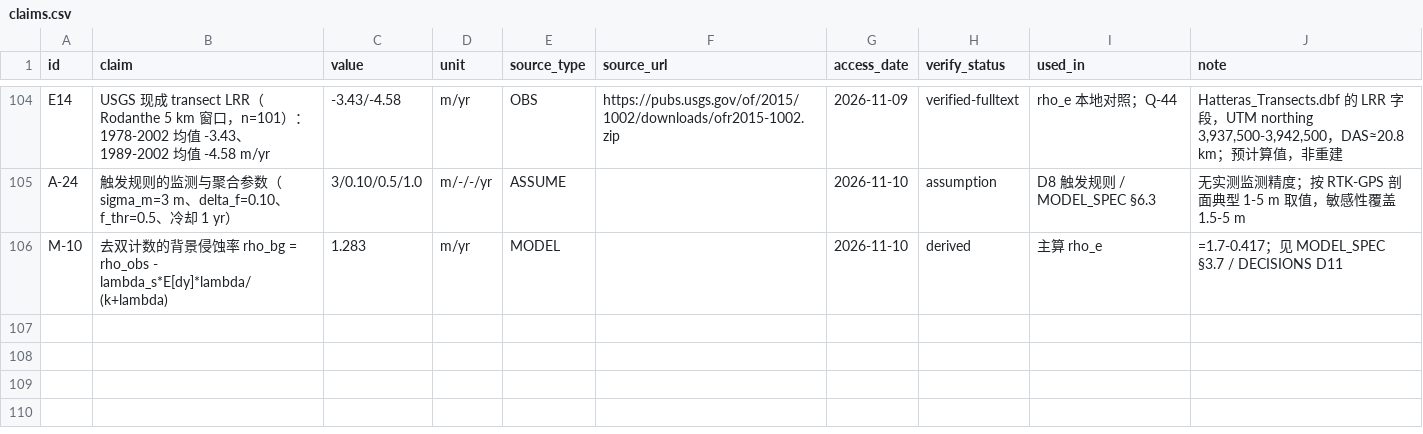
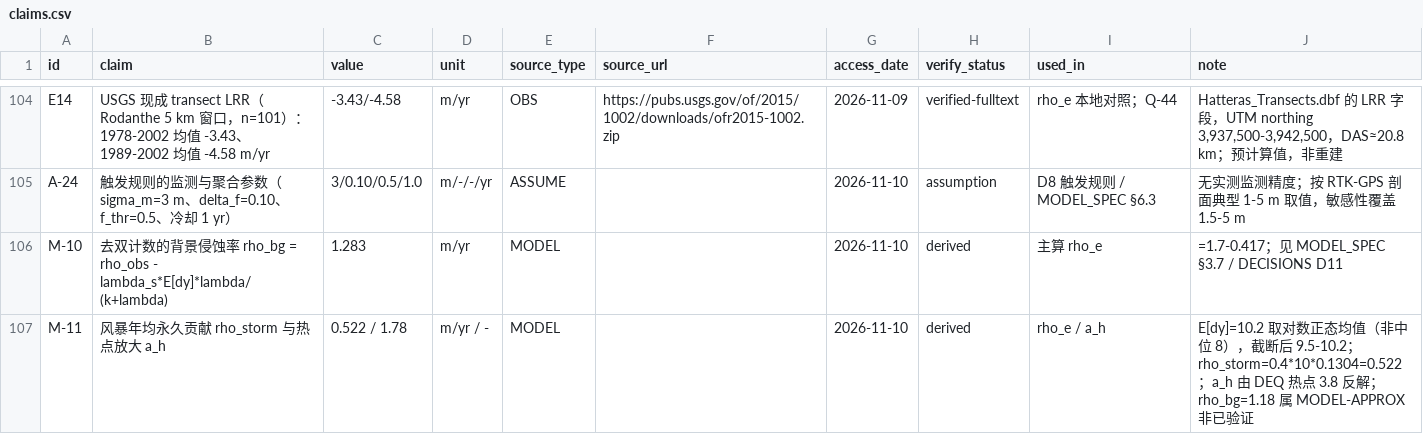
Before and after one commit to KN-1998/where-does-the-sand-go, a CSV file: ledger/claims.csv, drawn as a sheet; only a part is shown, gaps mark what is left out.

Commit message:
[model] P0修正: rho 去重口径统一(V均值)/耗尽加在V上/O接入BE步平均R_n/t=0序/边际成本14/外调30

```diff
--- a/ledger/claims.csv
+++ b/ledger/claims.csv
@@ -106 +106,2 @@ A-24,触发规则的监测与聚合参数（sigma_m=3 m、delta_f=0.10、f_thr=0
 M-10,去双计数的背景侵蚀率 rho_bg = rho_obs - lambda_s*E[dy]*lambda/(k+lambda),1.283,m/yr,MODEL,,2026-11-10,derived,主算 rho_e,=1.7-0.417；见 MODEL_SPEC §3.7 / DECISIONS D11
+M-11,风暴年均永久贡献 rho_storm 与热点放大 a_h,0.522 / 1.78,m/yr / -,MODEL,,2026-11-10,derived,rho_e / a_h,E[dy]=10.2 取对数正态均值（非中位 8），截断后 9.5-10.2；rho_storm=0.4*10*0.1304=0.522；a_h 由 DEQ 热点 3.8 反解；rho_bg=1.18 属 MODEL-APPROX 非已验证
```
Also changed, not shown: 8 other files.
